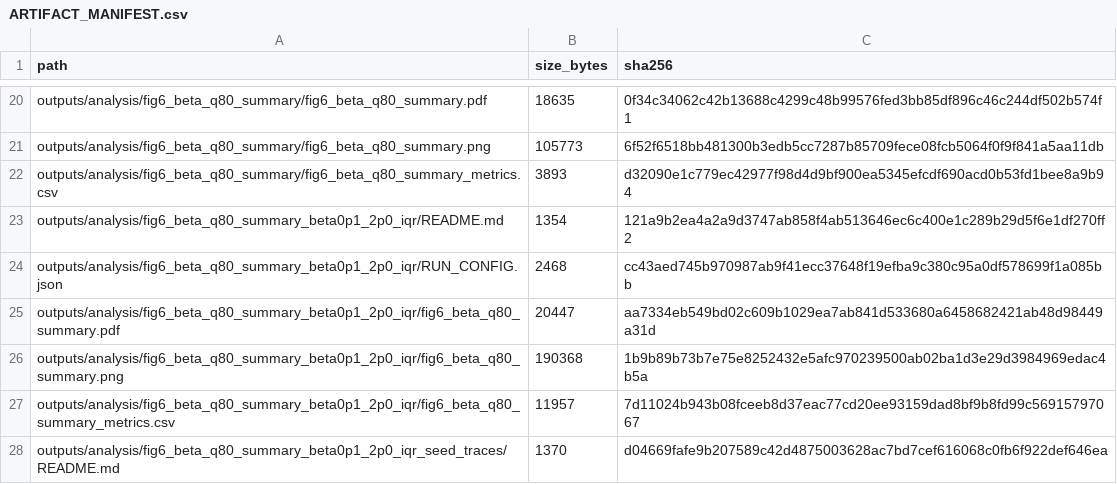
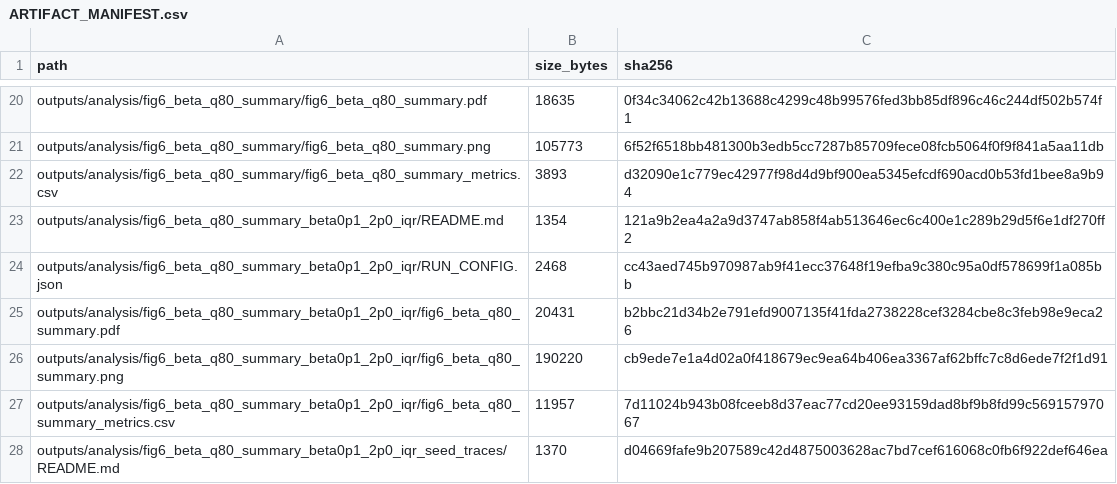
Before and after one commit to eybmits/iqp_generative, a CSV file: outputs/analysis/ARTIFACT_MANIFEST.csv, drawn as a sheet; only a part is shown, gaps mark what is left out.

```diff
--- a/outputs/analysis/ARTIFACT_MANIFEST.csv
+++ b/outputs/analysis/ARTIFACT_MANIFEST.csv
@@ -24,4 +24,4 @@ outputs/analysis/fig6_beta_q80_summary_beta0p1_2p0_iqr/README.md,1354,121a9b2ea4
 outputs/analysis/fig6_beta_q80_summary_beta0p1_2p0_iqr/RUN_CONFIG.json,2468,cc43aed745b970987ab9f41ecc37648f19efba9c380c95a0df578699f1a085bb
-outputs/analysis/fig6_beta_q80_summary_beta0p1_2p0_iqr/fig6_beta_q80_summary.pdf,20447,aa7334eb549bd02c609b1029ea7ab841d533680a6458682421ab48d98449a31d
-outputs/analysis/fig6_beta_q80_summary_beta0p1_2p0_iqr/fig6_beta_q80_summary.png,190368,1b9b89b73b7e75e8252432e5afc970239500ab02ba1d3e29d3984969edac4b5a
+outputs/analysis/fig6_beta_q80_summary_beta0p1_2p0_iqr/fig6_beta_q80_summary.pdf,20431,b2bbc21d34b2e791efd9007135f41fda2738228cef3284cbe8c3feb98e9eca26
+outputs/analysis/fig6_beta_q80_summary_beta0p1_2p0_iqr/fig6_beta_q80_summary.png,190220,cb9ede7e1a4d02a0f418679ec9ea64b406ea3367af62bffc7c8d6ede7f2f1d91
 outputs/analysis/fig6_beta_q80_summary_beta0p1_2p0_iqr/fig6_beta_q80_summary_metrics.csv,11957,7d11024b943b08fceeb8d37eac77cd20ee93159dad8bf9b8fd99c56915797067
```
Also changed, not shown: 4 other files.
